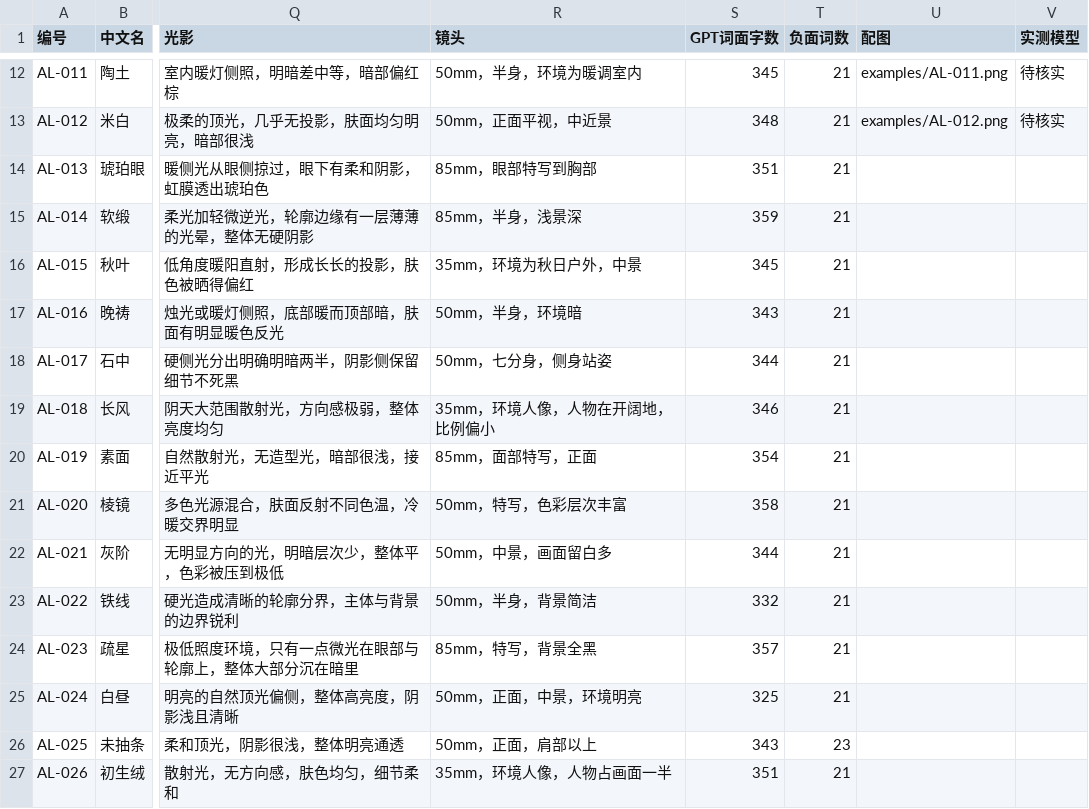
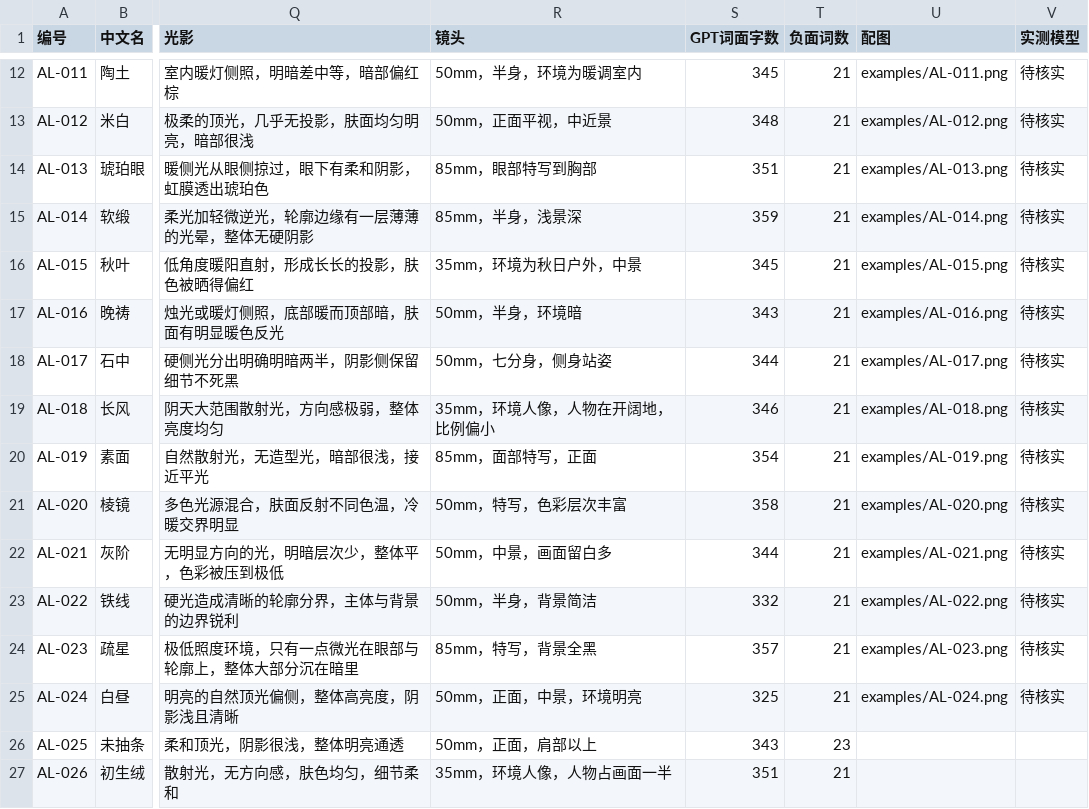
Before and after one commit to gaoren7716-lab/beauty-album, a CSV file: dist/plates.csv, drawn as a sheet; only a part is shown, gaps mark what is left out; the diff names each change by its address in the sheet, - before the commit and + after, or states it on an @@ line.

```diff
--- a/dist/plates.csv
+++ b/dist/plates.csv
-U14 (配图): (empty)
+U14 (配图): examples/AL-013.png
-V14:V25 (实测模型): (empty)
+V14:V25 (实测模型): 待核实
-U15 (配图): (empty)
+U15 (配图): examples/AL-014.png
-U16 (配图): (empty)
+U16 (配图): examples/AL-015.png
-U17 (配图): (empty)
+U17 (配图): examples/AL-016.png
-U18 (配图): (empty)
+U18 (配图): examples/AL-017.png
-U19 (配图): (empty)
+U19 (配图): examples/AL-018.png
-U20 (配图): (empty)
+U20 (配图): examples/AL-019.png
-U21 (配图): (empty)
+U21 (配图): examples/AL-020.png
-U22 (配图): (empty)
+U22 (配图): examples/AL-021.png
-U23 (配图): (empty)
+U23 (配图): examples/AL-022.png
-U24 (配图): (empty)
+U24 (配图): examples/AL-023.png
-U25 (配图): (empty)
+U25 (配图): examples/AL-024.png
```
Also changed, not shown: 28 other files.
